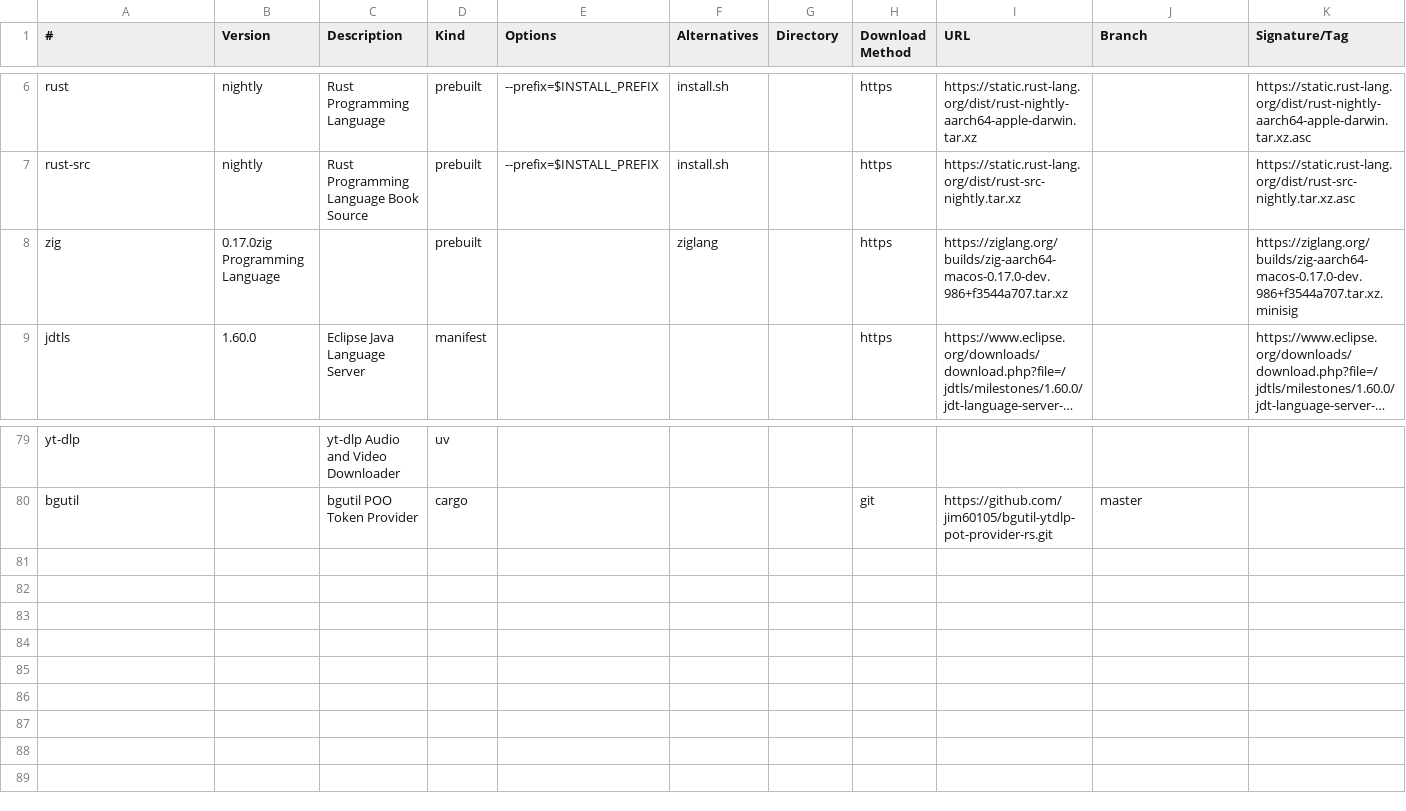
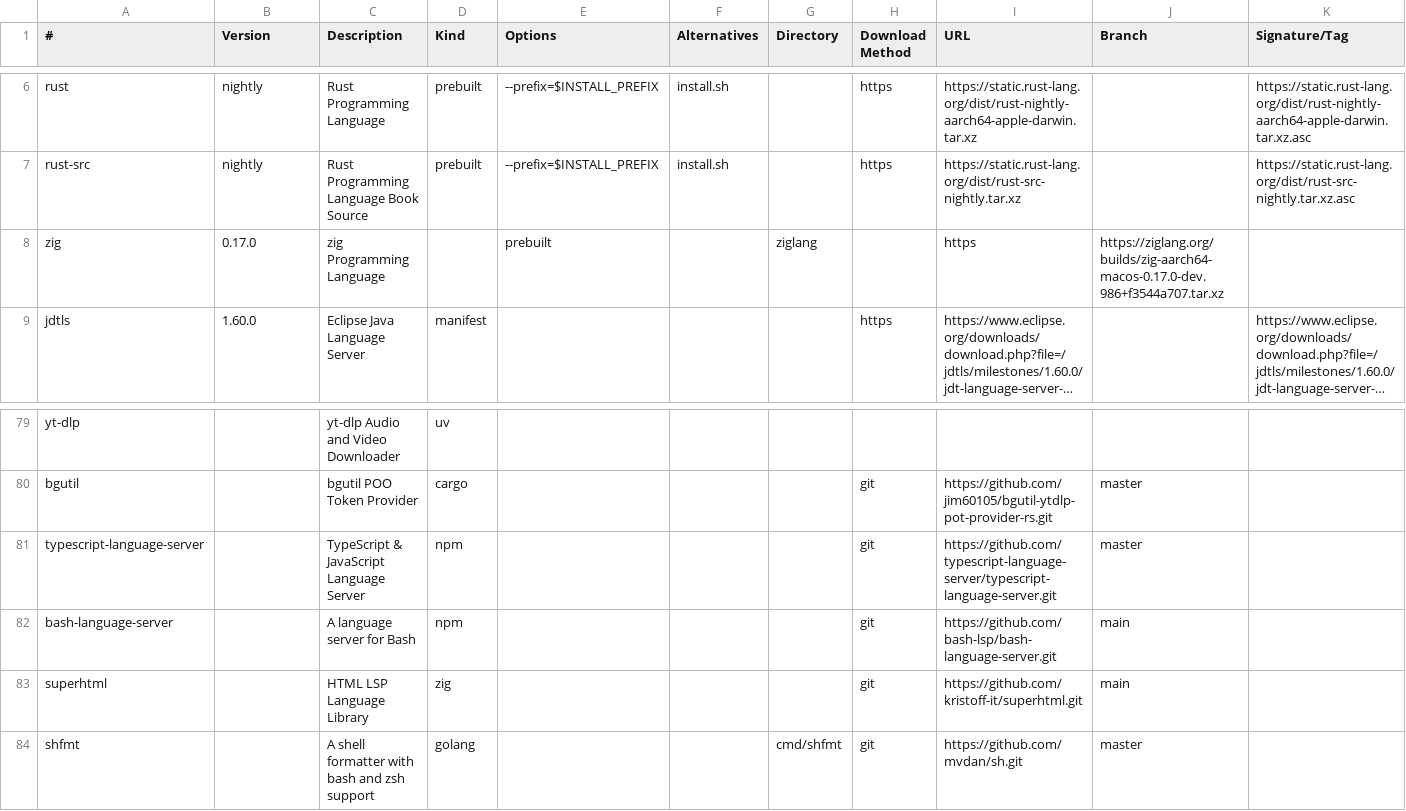
Before and after one commit to aredigg/BuildInstall, a CSV file: src/Darwin/utilities.csv, drawn as a sheet; only a part is shown, gaps mark what is left out; long unchanged cells end in …; rows hold the shown columns only; the diff covers the shown part only; the diff names each change by its address in the sheet, - before the commit and + after, or states it on an @@ line.

```diff
--- a/src/Darwin/utilities.csv
+++ b/src/Darwin/utilities.csv
-B8 (Version): 0.17.0zig Programming Language
+B8 (Version): 0.17.0
-C8 (Description): (empty)
+C8 (Description): zig Programming Language
-D8 (Kind): prebuilt
+D8 (Kind): (empty)
-E8 (Options): (empty)
+E8 (Options): prebuilt
-F8 (Alternatives): ziglang
+F8 (Alternatives): (empty)
-G8 (Directory): (empty)
+G8 (Directory): ziglang
-H8 (Download Method): https
+H8 (Download Method): (empty)
-I8 (URL): https://ziglang.org/builds/zig-aarch64-macos-0.17.0-dev.986+f3544a707.tar.xz
+I8 (URL): https
-J8 (Branch): (empty)
+J8 (Branch): https://ziglang.org/builds/zig-aarch64-macos-0.17.0-dev.986+f3544a707.tar.xz
-K8 (Signature/Tag): https://ziglang.org/builds/zig-aarch64-macos-0.17.0-dev.986+f3544a707.tar.xz.minisig
+K8 (Signature/Tag): (empty)
+row 81: typescript-language-server |  | TypeScript & JavaScript Language Server | npm |  |  |  | git | https://github.com/typescript-language-server/typescript-language-server.git | master
+row 82: bash-language-server |  | A language server for Bash | npm |  |  |  | git | https://github.com/bash-lsp/bash-language-server.git | main
+row 83: superhtml |  | HTML LSP Language Library | zig |  |  |  | git | https://github.com/kristoff-it/superhtml.git | main
+row 84: shfmt |  | A shell formatter with bash and zsh support | golang |  |  | cmd/shfmt | git | https://github.com/mvdan/sh.git | master
```
Also changed, not shown: 1 edited cell elsewhere in this file, 6 other files.
